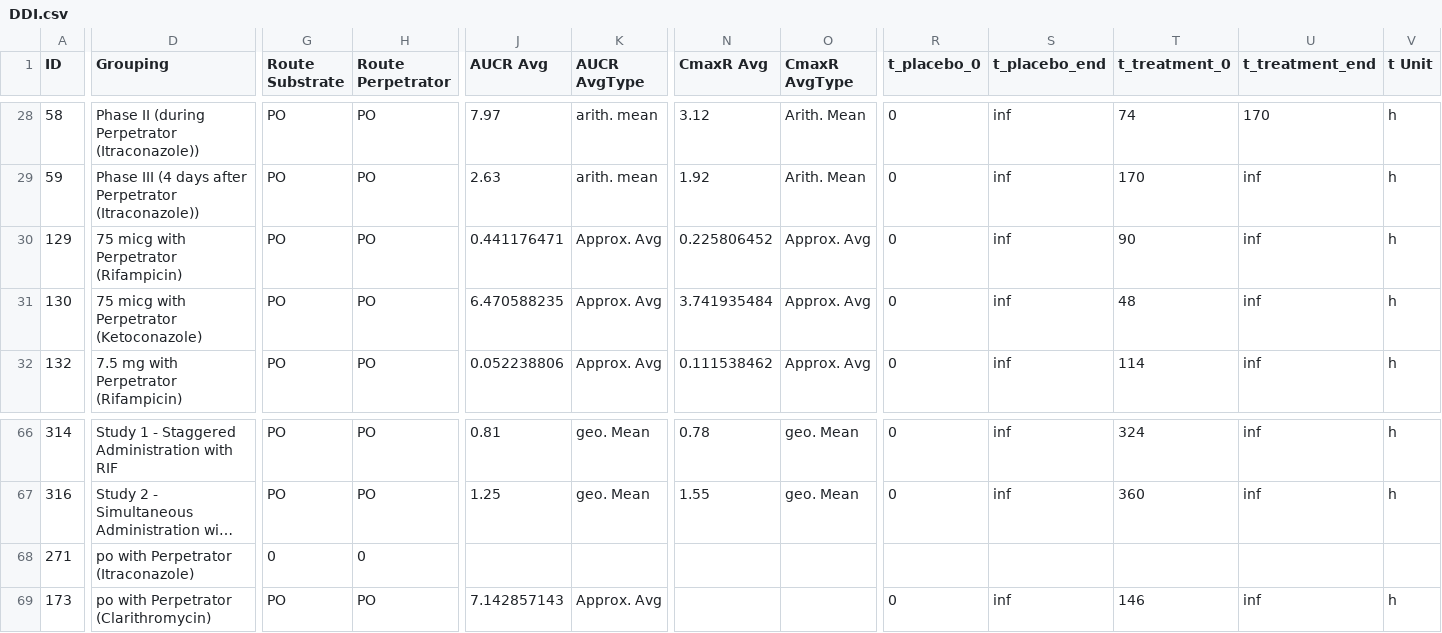
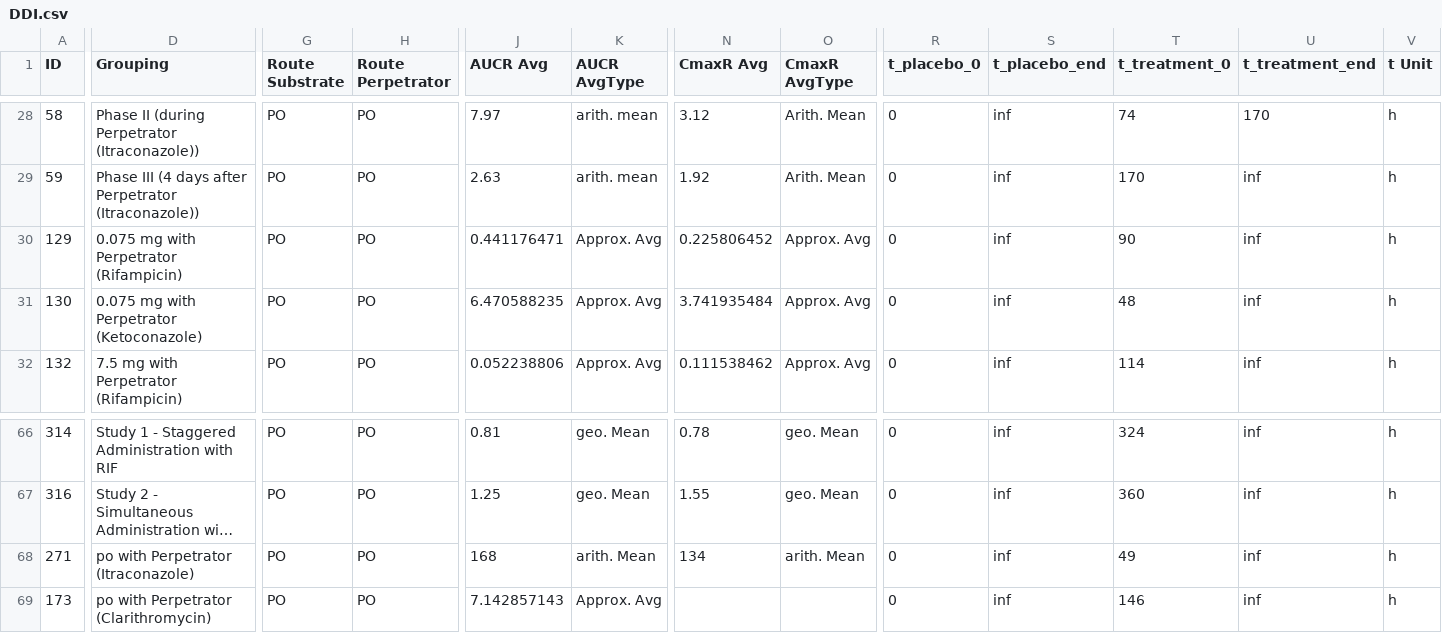
Before and after one commit to NinaHanke/Database-for-observed-data, a CSV file: DDI.csv, drawn as a sheet; only a part is shown, gaps mark what is left out; long unchanged cells end in …; the diff covers the shown part only; the diff names each change by its address in the sheet, - before the commit and + after, or states it on an @@ line.

```diff
--- a/DDI.csv
+++ b/DDI.csv
-D30 (Grouping): 75 micg with Perpetrator (Rifampicin)
+D30 (Grouping): 0.075 mg with Perpetrator (Rifampicin)
-D31 (Grouping): 75 micg with Perpetrator (Ketoconazole)
+D31 (Grouping): 0.075 mg with Perpetrator (Ketoconazole)
-G68 (Route Substrate): 0
+G68 (Route Substrate): PO
-H68 (Route Perpetrator): 0
+H68 (Route Perpetrator): PO
-J68 (AUCR Avg): (empty)
+J68 (AUCR Avg): 168
-K68 (AUCR AvgType): (empty)
+K68 (AUCR AvgType): arith. Mean
-N68 (CmaxR Avg): (empty)
+N68 (CmaxR Avg): 134
-O68 (CmaxR AvgType): (empty)
+O68 (CmaxR AvgType): arith. Mean
-R68 (t_placebo_0): (empty)
+R68 (t_placebo_0): 0
-S68 (t_placebo_end): (empty)
+S68 (t_placebo_end): inf
-T68 (t_treatment_0): (empty)
+T68 (t_treatment_0): 49
-U68 (t_treatment_end): (empty)
+U68 (t_treatment_end): inf
-V68 (t Unit): (empty)
+V68 (t Unit): h
```
Also changed, not shown: 6 edited cells elsewhere in this file, 1 other file.
